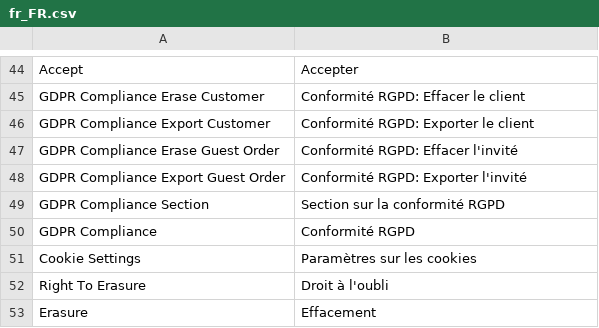
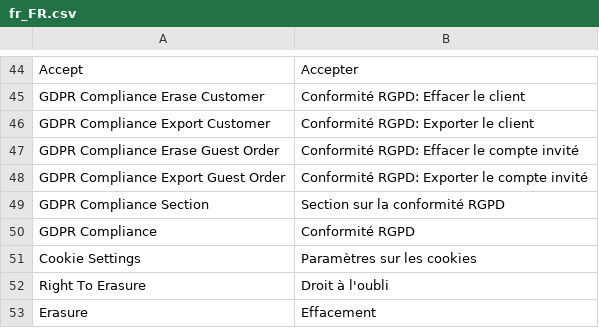
Before and after one commit to opengento/magento2-gdpr, a CSV file: i18n/fr_FR.csv, drawn as a sheet; only a part is shown, gaps mark what is left out.

```diff
--- a/i18n/fr_FR.csv
+++ b/i18n/fr_FR.csv
@@ -46,4 +46,4 @@
 "GDPR Compliance Export Customer","Conformité RGPD: Exporter le client"
-"GDPR Compliance Erase Guest Order","Conformité RGPD: Effacer l'invité"
-"GDPR Compliance Export Guest Order","Conformité RGPD: Exporter l'invité"
+"GDPR Compliance Erase Guest Order","Conformité RGPD: Effacer le compte invité"
+"GDPR Compliance Export Guest Order","Conformité RGPD: Exporter le compte invité"
 "GDPR Compliance Section","Section sur la conformité RGPD"
```
